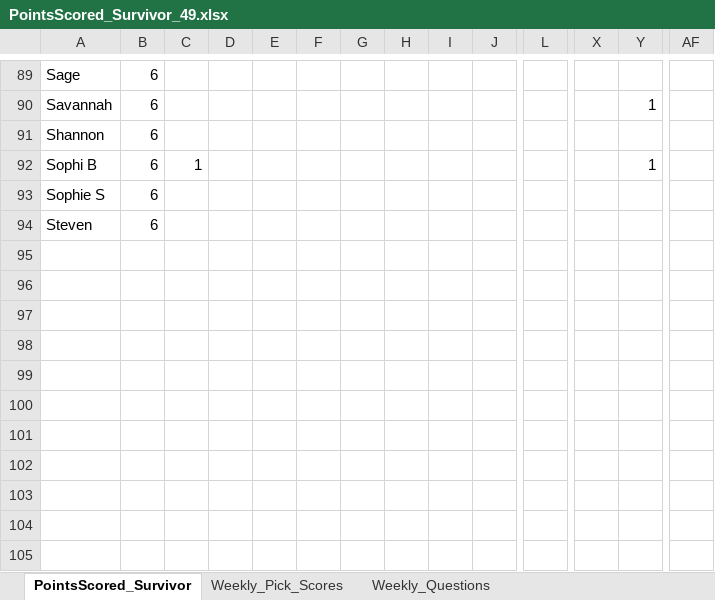
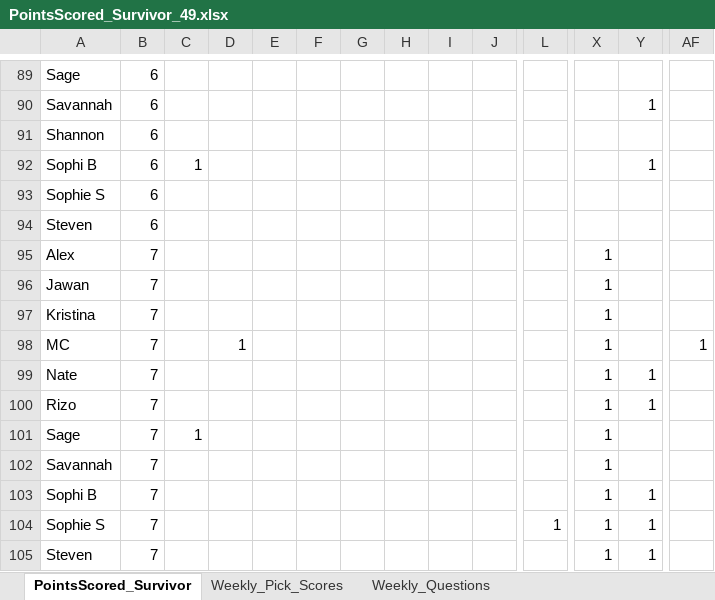
Before and after one commit to ischultz503/Survivor, an Excel workbook: data/PointsScored_Survivor_49.xlsx, sheet PointsScored_Survivor, drawn as a sheet; only a part is shown, gaps mark what is left out; values as stored, in another font and other column widths than the file's, no borders; rows hold the shown columns only; the diff covers the shown part only; the diff names each change by its address in the sheet, - before the commit and + after, or states it on an @@ line.

```diff
--- a/data/PointsScored_Survivor_49.xlsx (sheet PointsScored_Survivor)
+++ b/data/PointsScored_Survivor_49.xlsx (sheet PointsScored_Survivor)
@@ row 95 unhidden: Alex | 7 |  |  |  |  |  |  |  |  |  | 1 @@
@@ row 96 unhidden: Jawan | 7 |  |  |  |  |  |  |  |  |  | 1 @@
@@ row 97 unhidden: Kristina | 7 |  |  |  |  |  |  |  |  |  | 1 @@
@@ row 98 unhidden: MC | 7 |  | 1 |  |  |  |  |  |  |  | 1 |  | 1 @@
@@ row 99 unhidden: Nate | 7 |  |  |  |  |  |  |  |  |  | 1 | 1 @@
@@ row 100 unhidden: Rizo | 7 |  |  |  |  |  |  |  |  |  | 1 | 1 @@
@@ row 101 unhidden: Sage | 7 | 1 |  |  |  |  |  |  |  |  | 1 @@
@@ row 102 unhidden: Savannah | 7 |  |  |  |  |  |  |  |  |  | 1 @@
@@ row 103 unhidden: Sophi B | 7 |  |  |  |  |  |  |  |  |  | 1 | 1 @@
@@ row 104 unhidden: Sophie S | 7 |  |  |  |  |  |  |  |  | 1 | 1 | 1 @@
@@ row 105 unhidden: Steven | 7 |  |  |  |  |  |  |  |  |  | 1 | 1 @@
```
Also changed, not shown: 80 hidden or unhidden rows elsewhere in this sheet, data/east/Survivor_49_East.xlsx, 4 other files.
